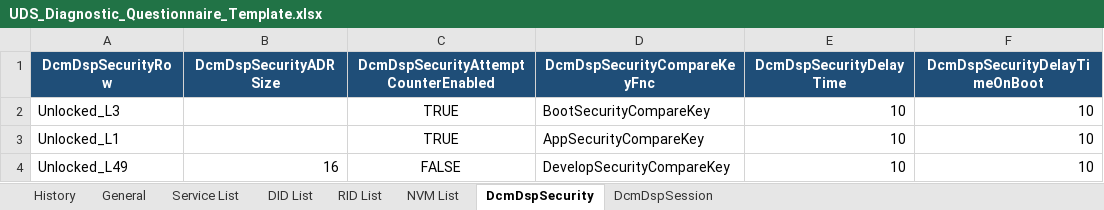
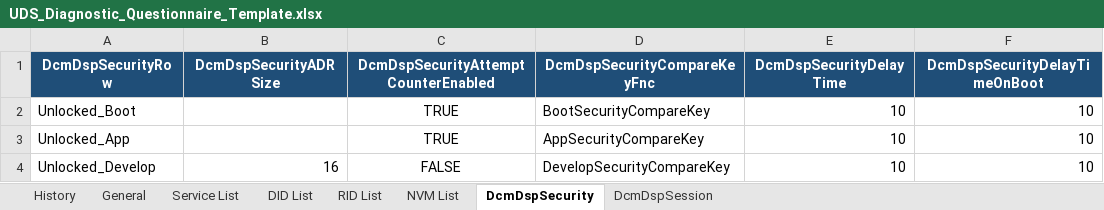
Before and after one commit to LitRookieHua/Dcm_AutoGen, an Excel workbook: UDS_Diagnostic_Questionnaire/UDS_Diagnostic_Questionnaire_Template.xlsx, sheet DcmDspSecurity, drawn as a sheet; only a part is shown; values as stored, in another font and other column widths than the file's, no borders; the diff names each change by its address in the sheet, - before the commit and + after, or states it on an @@ line.

```diff
--- a/UDS_Diagnostic_Questionnaire/UDS_Diagnostic_Questionnaire_Template.xlsx (sheet DcmDspSecurity)
+++ b/UDS_Diagnostic_Questionnaire/UDS_Diagnostic_Questionnaire_Template.xlsx (sheet DcmDspSecurity)
-A2 (DcmDspSecurityRow): Unlocked_L3
+A2 (DcmDspSecurityRow): Unlocked_Boot
-A3 (DcmDspSecurityRow): Unlocked_L1
+A3 (DcmDspSecurityRow): Unlocked_App
-A4 (DcmDspSecurityRow): Unlocked_L49
+A4 (DcmDspSecurityRow): Unlocked_Develop
```
Also changed, not shown: UDS_Diagnostic_Questionnaire/J02/UDS_Diagnostic_Questionnaire_J02.xlsx, 1 other file.
